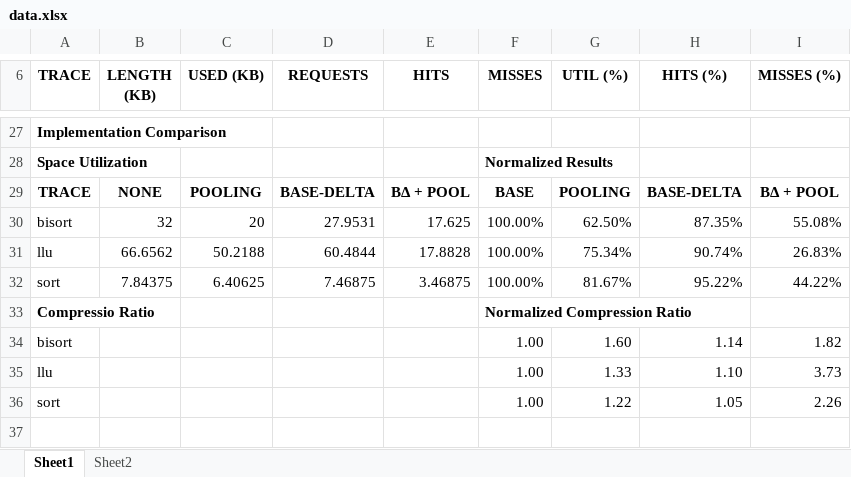
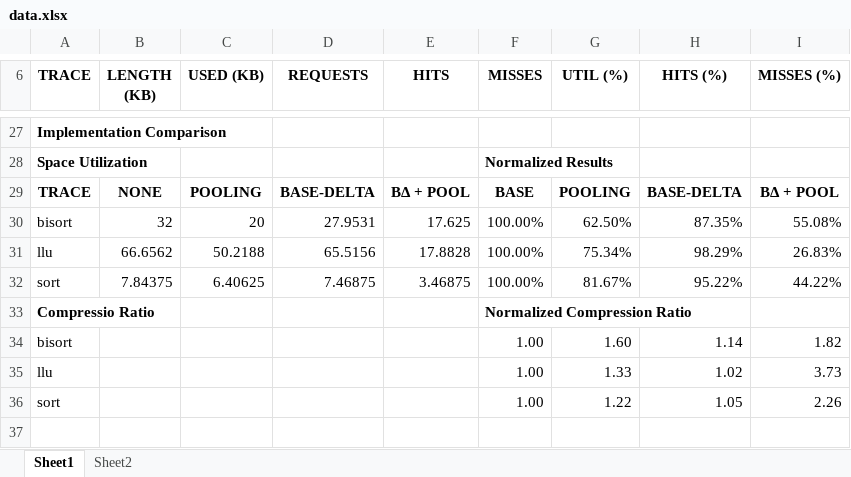
Before and after one commit to caamartin35/project740, an Excel workbook: documents/data/data.xlsx, sheet Sheet1, drawn as a sheet; only a part is shown, gaps mark what is left out; values as stored, in another font and other column widths than the file's, no borders; the diff covers the shown part only; the diff names each change by its address in the sheet, - before the commit and + after, or states it on an @@ line.

```diff
--- a/documents/data/data.xlsx (sheet Sheet1)
+++ b/documents/data/data.xlsx (sheet Sheet1)
-D31 (REQUESTS): 60.4844
+D31 (REQUESTS): 65.5156
-H31 (HITS (%)): 90.74%
+H31 (HITS (%)): 98.29%
-H35 (HITS (%)): 1.10
+H35 (HITS (%)): 1.02
```
Also changed, not shown: 18 edited cells elsewhere in this sheet, charts or pictures, documents/data/cache-config.xlsx, 36 other files.
